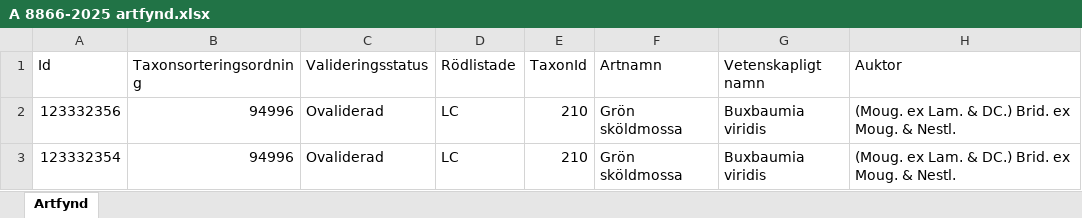
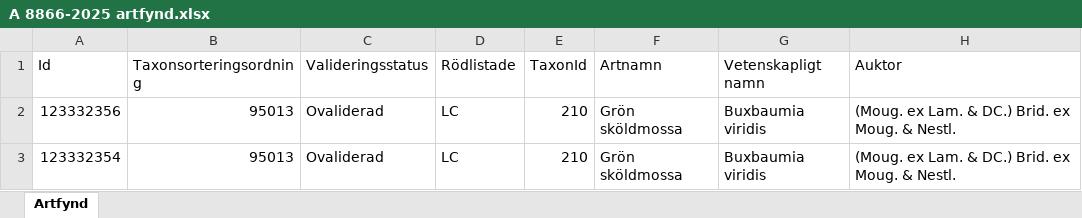
Before and after one commit to klasma/Logging_1497, an Excel workbook: artfynd/A 8866-2025 artfynd.xlsx, sheet Artfynd, drawn as a sheet; only a part is shown; values as stored, in another font and other column widths than the file's, no borders; the diff names each change by its address in the sheet, - before the commit and + after, or states it on an @@ line.

```diff
--- a/artfynd/A 8866-2025 artfynd.xlsx (sheet Artfynd)
+++ b/artfynd/A 8866-2025 artfynd.xlsx (sheet Artfynd)
-B2:B3 (Taxonsorteringsordning): 94996
+B2:B3 (Taxonsorteringsordning): 95013
```
Also changed, not shown: artfynd/A 10014-2025 artfynd.xlsx, artfynd/A 13199-2021 artfynd.xlsx, 49 other files.
